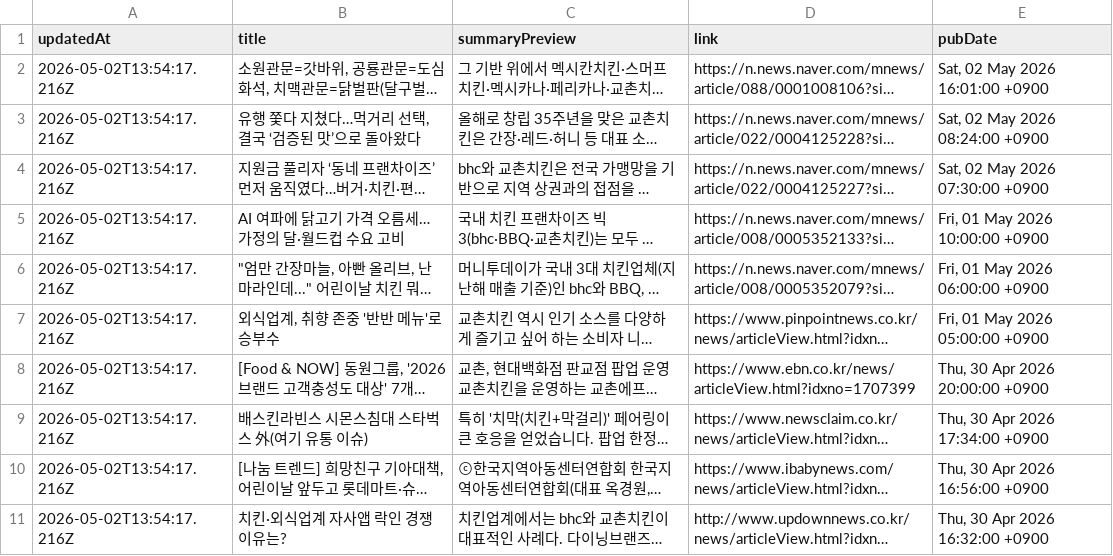
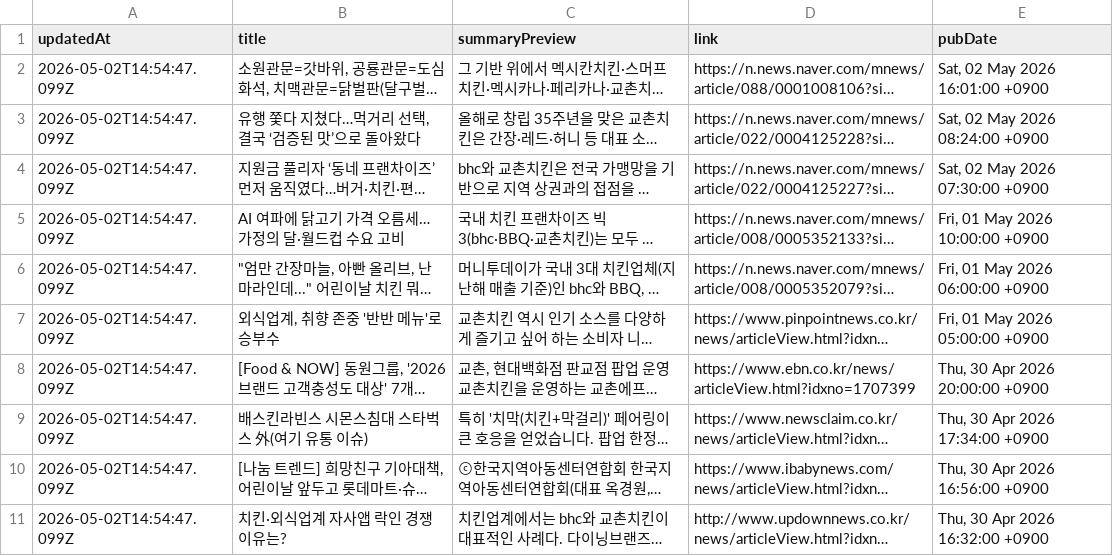
Before and after one commit to hermes-blue/chicken-mvp2-searching-style-cursor-, a CSV file: chicken-mvp/src/auto-kyochon-news.csv, drawn as a sheet; long unchanged cells end in …; the diff names each change by its address in the sheet, - before the commit and + after, or states it on an @@ line.

```diff
--- a/chicken-mvp/src/auto-kyochon-news.csv
+++ b/chicken-mvp/src/auto-kyochon-news.csv
-A2:A11 (updatedAt): 2026-05-02T13:54:17.216Z
+A2:A11 (updatedAt): 2026-05-02T14:54:47.099Z
```
Also changed, not shown: 1 other file.
